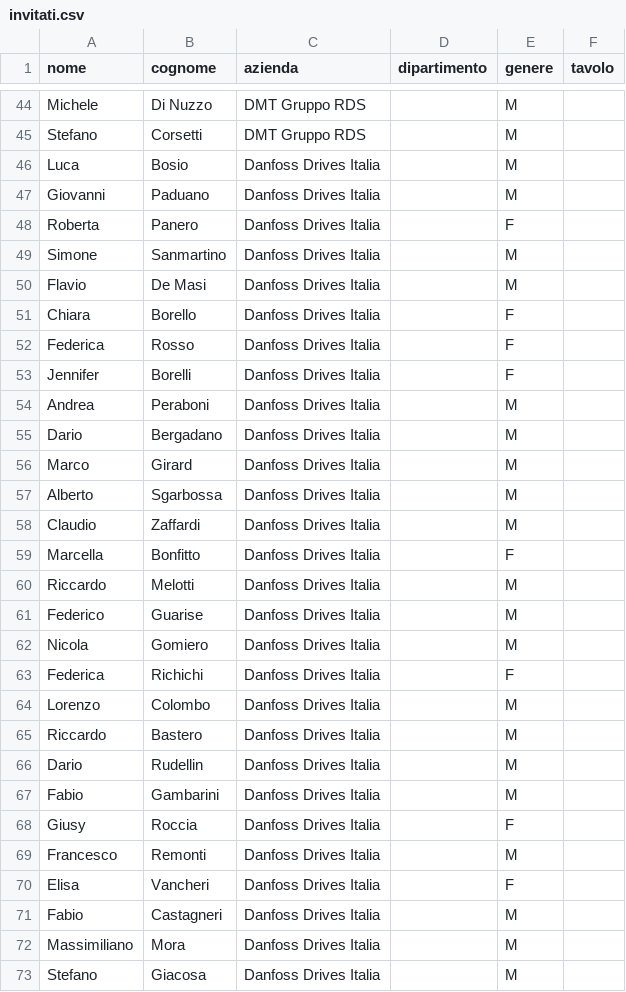
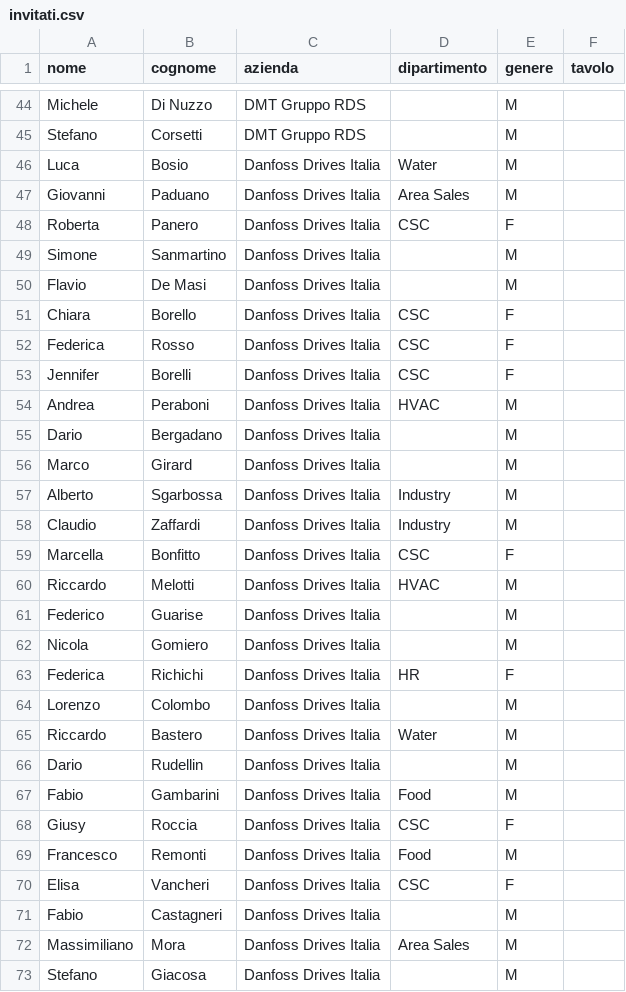
Before and after one commit to lucabosio-star/tavolipartnermeeting, a CSV file: data/invitati.csv, drawn as a sheet; only a part is shown, gaps mark what is left out; the diff covers the shown part only.

```diff
--- a/data/invitati.csv
+++ b/data/invitati.csv
@@ -45,29 +45,29 @@ Michele;Di Nuzzo;DMT Gruppo RDS;;M;
 Stefano;Corsetti;DMT Gruppo RDS;;M;
-Luca;Bosio;Danfoss Drives Italia;;M;
-Giovanni;Paduano;Danfoss Drives Italia;;M;
-Roberta;Panero;Danfoss Drives Italia;;F;
+Luca;Bosio;Danfoss Drives Italia;Water;M;
+Giovanni;Paduano;Danfoss Drives Italia;Area Sales;M;
+Roberta;Panero;Danfoss Drives Italia;CSC;F;
 Simone;Sanmartino;Danfoss Drives Italia;;M;
 Flavio;De Masi;Danfoss Drives Italia;;M;
-Chiara;Borello;Danfoss Drives Italia;;F;
-Federica;Rosso;Danfoss Drives Italia;;F;
-Jennifer;Borelli;Danfoss Drives Italia;;F;
-Andrea;Peraboni;Danfoss Drives Italia;;M;
+Chiara;Borello;Danfoss Drives Italia;CSC;F;
+Federica;Rosso;Danfoss Drives Italia;CSC;F;
+Jennifer;Borelli;Danfoss Drives Italia;CSC;F;
+Andrea;Peraboni;Danfoss Drives Italia;HVAC;M;
 Dario;Bergadano;Danfoss Drives Italia;;M;
 Marco;Girard;Danfoss Drives Italia;;M;
-Alberto;Sgarbossa;Danfoss Drives Italia;;M;
-Claudio;Zaffardi;Danfoss Drives Italia;;M;
-Marcella;Bonfitto;Danfoss Drives Italia;;F;
-Riccardo;Melotti;Danfoss Drives Italia;;M;
+Alberto;Sgarbossa;Danfoss Drives Italia;Industry;M;
+Claudio;Zaffardi;Danfoss Drives Italia;Industry;M;
+Marcella;Bonfitto;Danfoss Drives Italia;CSC;F;
+Riccardo;Melotti;Danfoss Drives Italia;HVAC;M;
 Federico;Guarise;Danfoss Drives Italia;;M;
 Nicola;Gomiero;Danfoss Drives Italia;;M;
-Federica;Richichi;Danfoss Drives Italia;;F;
+Federica;Richichi;Danfoss Drives Italia;HR;F;
 Lorenzo;Colombo;Danfoss Drives Italia;;M;
-Riccardo;Bastero;Danfoss Drives Italia;;M;
+Riccardo;Bastero;Danfoss Drives Italia;Water;M;
 Dario;Rudellin;Danfoss Drives Italia;;M;
-Fabio;Gambarini;Danfoss Drives Italia;;M;
-Giusy;Roccia;Danfoss Drives Italia;;F;
-Francesco;Remonti;Danfoss Drives Italia;;M;
-Elisa;Vancheri;Danfoss Drives Italia;;F;
+Fabio;Gambarini;Danfoss Drives Italia;Food;M;
+Giusy;Roccia;Danfoss Drives Italia;CSC;F;
+Francesco;Remonti;Danfoss Drives Italia;Food;M;
+Elisa;Vancheri;Danfoss Drives Italia;CSC;F;
 Fabio;Castagneri;Danfoss Drives Italia;;M;
-Massimiliano;Mora;Danfoss Drives Italia;;M;
+Massimiliano;Mora;Danfoss Drives Italia;Area Sales;M;
 Stefano;Giacosa;Danfoss Drives Italia;;M;
```
Also changed, not shown: 17 edited cells elsewhere in this file.
